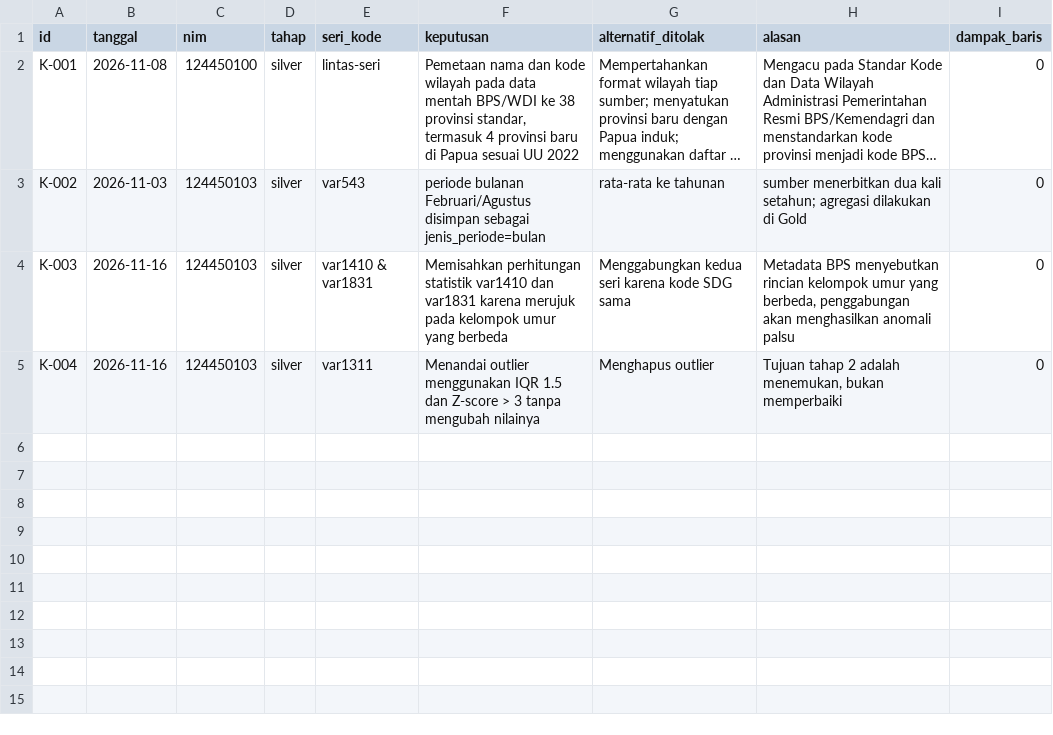
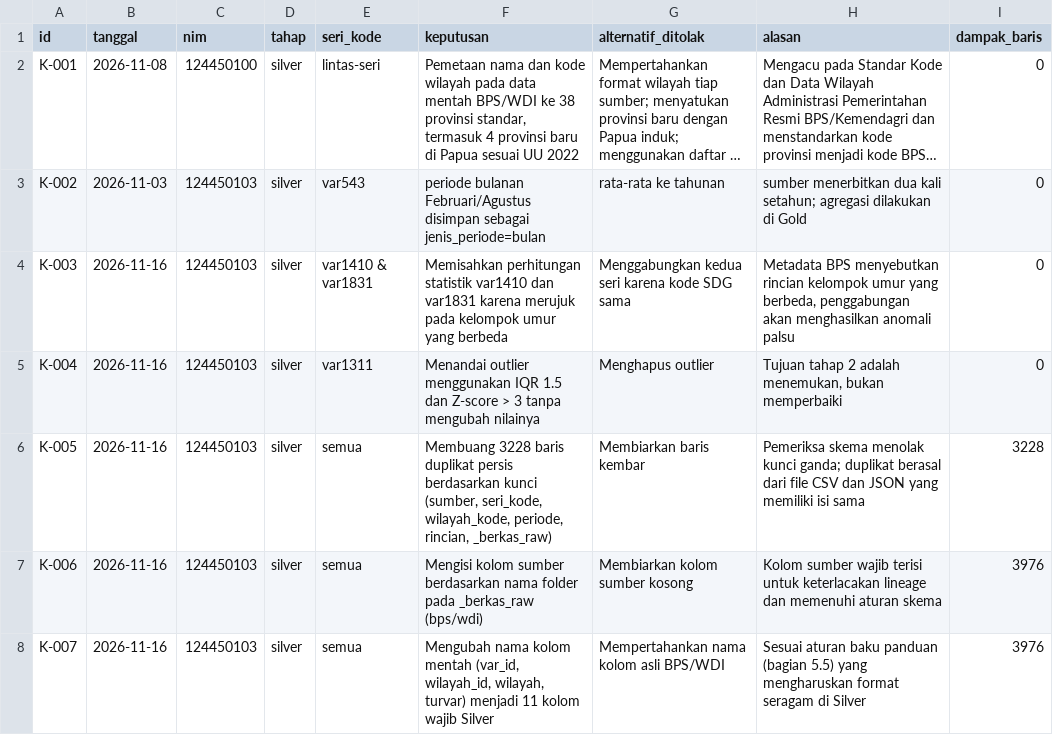
Before and after one commit to rozakramdani/capstone-dw-2026-k21-kadalterbang, a CSV file: log-keputusan.csv, drawn as a sheet; long unchanged cells end in …; the diff names each change by its address in the sheet, - before the commit and + after, or states it on an @@ line.

Commit message:
Melengkapi log sprint 1 dan keputusan untuk WDI dan Silver

```diff
--- a/log-keputusan.csv
+++ b/log-keputusan.csv
+row 6: K-005 | 2026-11-16 | 124450103 | silver | semua | Membuang 3228 baris duplikat persis berdasarkan kunci (sumber, seri_kode, wilayah_kode, periode, rincian, _berkas_raw) | Membiarkan baris kembar | Pemeriksa skema menolak kunci ganda; duplikat berasal dari file CSV dan JSON yang memiliki isi sama | 3228
+row 7: K-006 | 2026-11-16 | 124450103 | silver | semua | Mengisi kolom sumber berdasarkan nama folder pada _berkas_raw (bps/wdi) | Membiarkan kolom sumber kosong | Kolom sumber wajib terisi untuk keterlacakan lineage dan memenuhi aturan skema | 3976
+row 8: K-007 | 2026-11-16 | 124450103 | silver | semua | Mengubah nama kolom mentah (var_id, wilayah_id, wilayah, turvar) menjadi 11 kolom wajib Silver | Mempertahankan nama kolom asli BPS/WDI | Sesuai aturan baku panduan (bagian 5.5) yang mengharuskan format seragam di Silver | 3976
```
Also changed, not shown: 1 other file.
